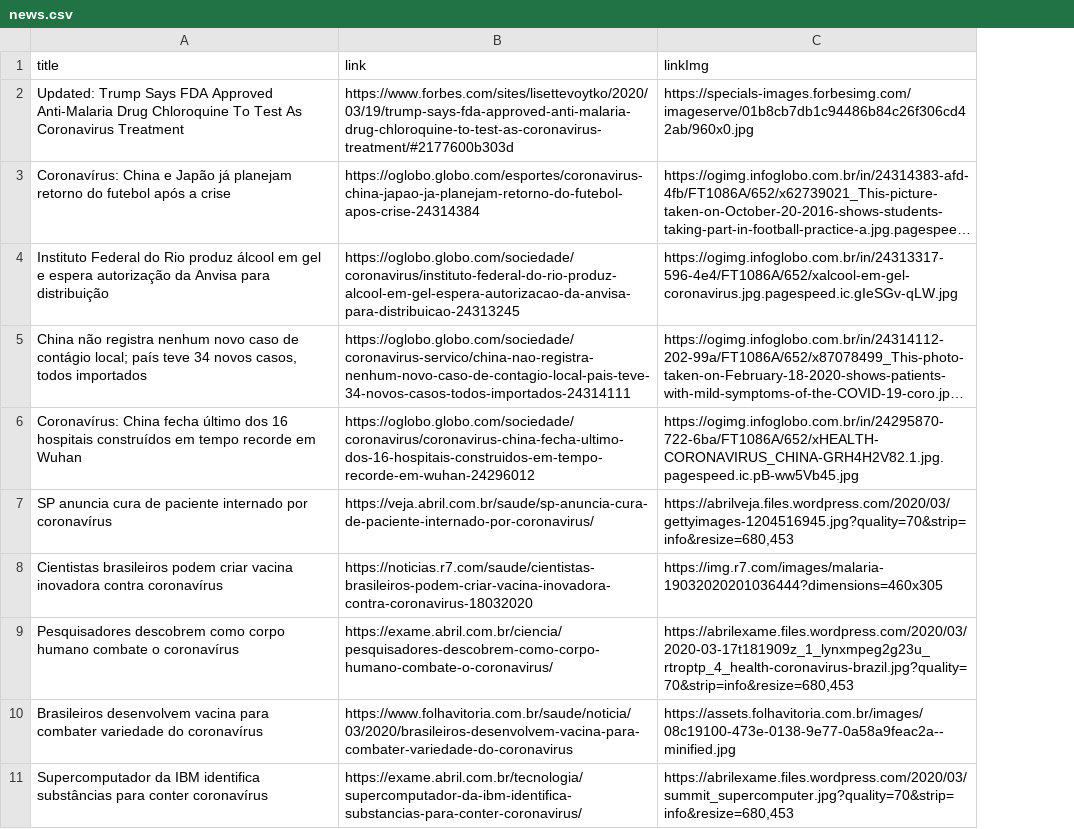
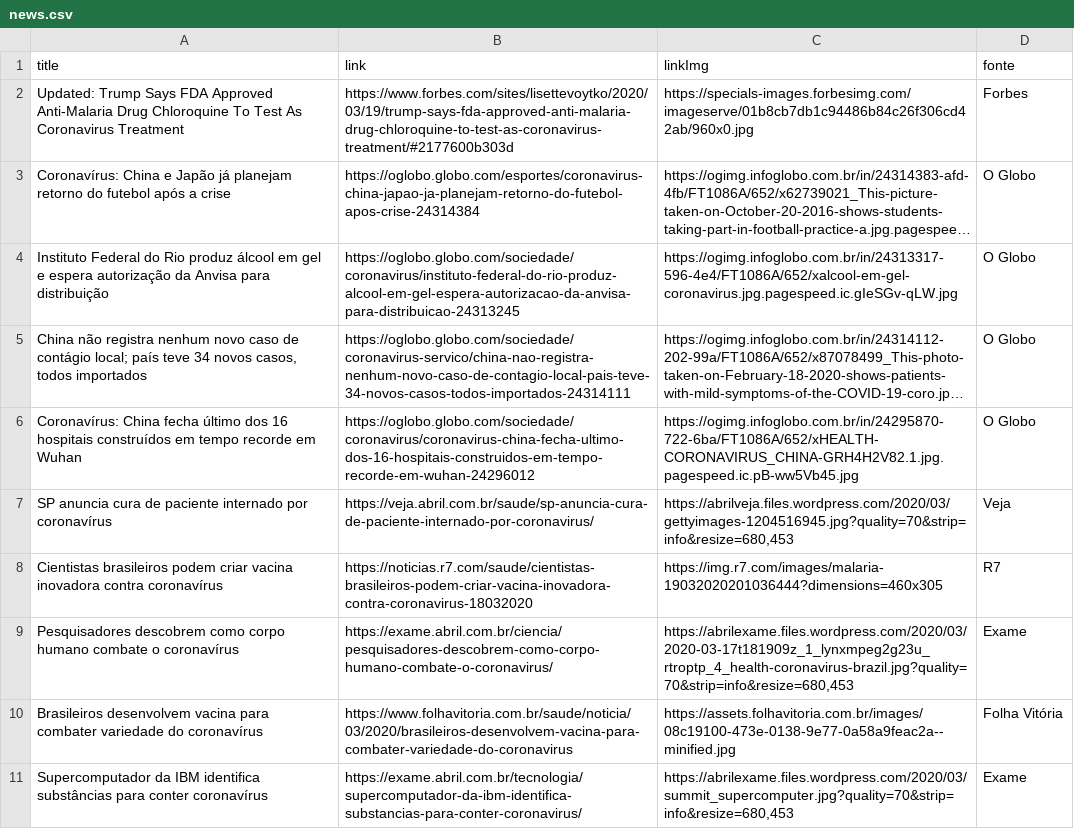
Before and after one commit to thegoodnews-team/corona-news-frontend, a CSV file: public/news.csv, drawn as a sheet; only a part is shown; long unchanged cells end in …; the diff names each change by its address in the sheet, - before the commit and + after, or states it on an @@ line.

Commit message:
Fontes das informações

```diff
--- a/public/news.csv
+++ b/public/news.csv
+column D (fonte), rows 2-11: Forbes | O Globo | O Globo | O Globo | O Globo | Veja | R7 | Exame | Folha Vitória | Exame
```
Also changed, not shown: 2 other files.
